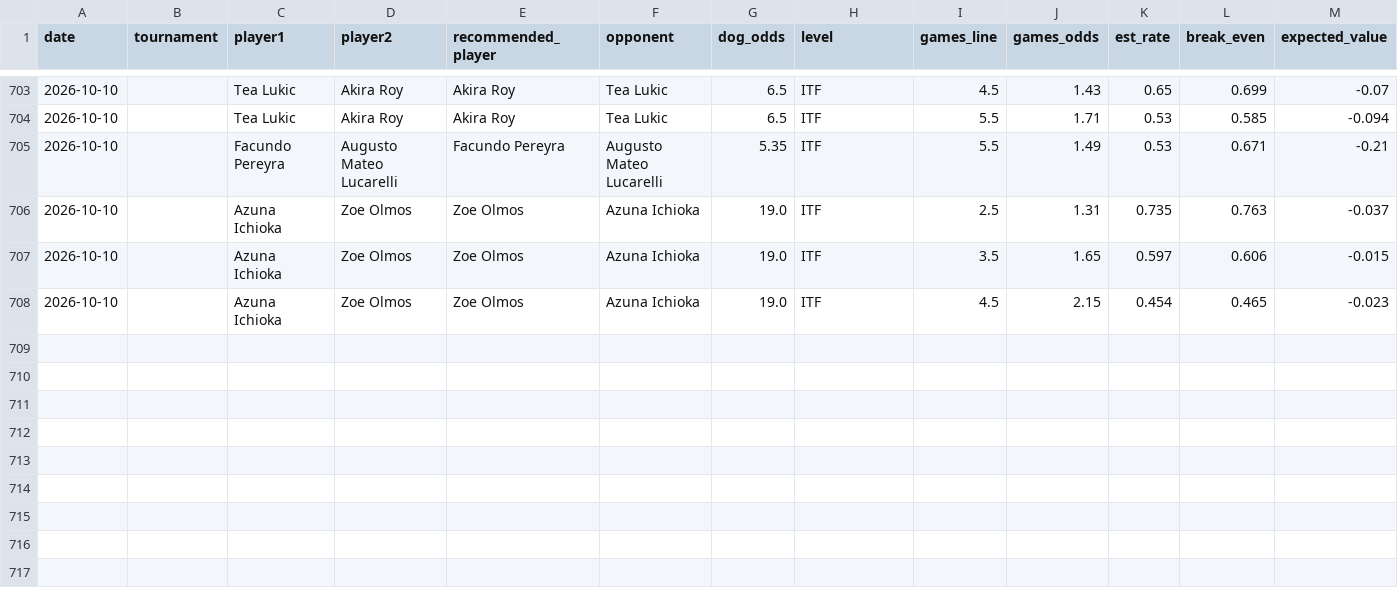
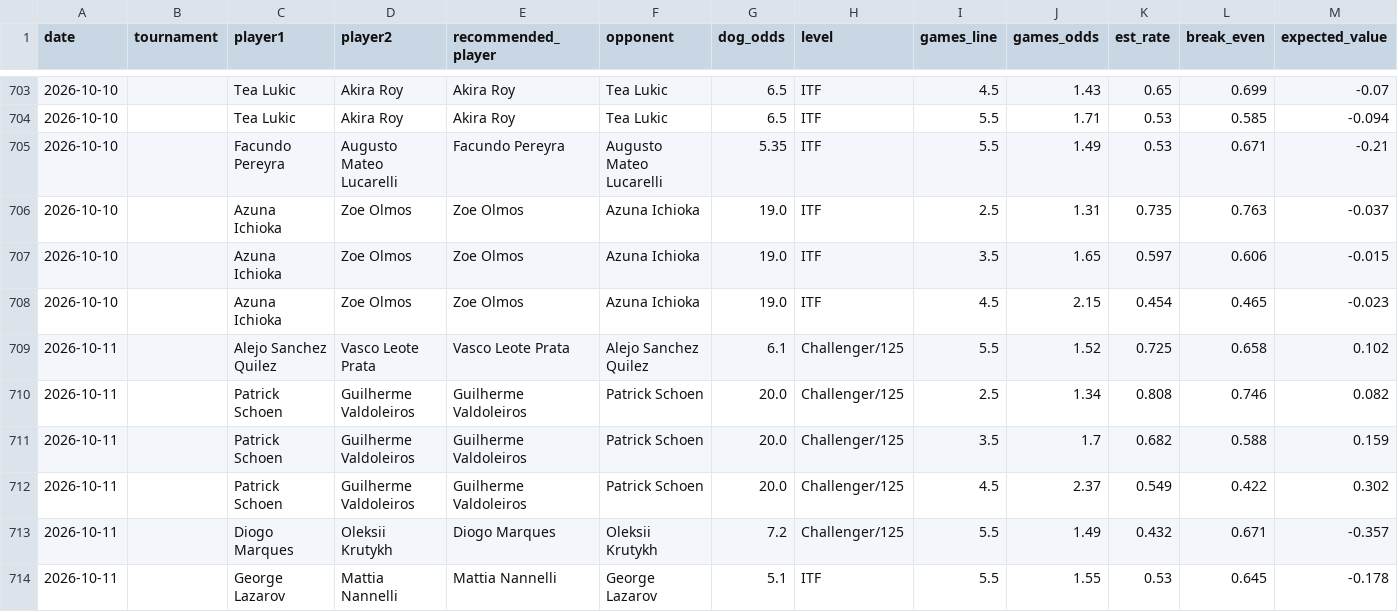
Before and after one commit to andrei0182/pariuri, a CSV file: tennis/stats/underdog_games_log.csv, drawn as a sheet; only a part is shown, gaps mark what is left out; rows hold the shown columns only; the diff covers the shown part only; the diff names each change by its address in the sheet, - before the commit and + after, or states it on an @@ line.

```diff
--- a/tennis/stats/underdog_games_log.csv
+++ b/tennis/stats/underdog_games_log.csv
+row 709: 2026-10-11 |  | Alejo Sanchez Quilez | Vasco Leote Prata | Vasco Leote Prata | Alejo Sanchez Quilez | 6.1 | Challenger/125 | 5.5 | 1.52 | 0.725 | 0.658 | 0.102
+row 710: 2026-10-11 |  | Patrick Schoen | Guilherme Valdoleiros | Guilherme Valdoleiros | Patrick Schoen | 20.0 | Challenger/125 | 2.5 | 1.34 | 0.808 | 0.746 | 0.082
+row 711: 2026-10-11 |  | Patrick Schoen | Guilherme Valdoleiros | Guilherme Valdoleiros | Patrick Schoen | 20.0 | Challenger/125 | 3.5 | 1.7 | 0.682 | 0.588 | 0.159
+row 712: 2026-10-11 |  | Patrick Schoen | Guilherme Valdoleiros | Guilherme Valdoleiros | Patrick Schoen | 20.0 | Challenger/125 | 4.5 | 2.37 | 0.549 | 0.422 | 0.302
+row 713: 2026-10-11 |  | Diogo Marques | Oleksii Krutykh | Diogo Marques | Oleksii Krutykh | 7.2 | Challenger/125 | 5.5 | 1.49 | 0.432 | 0.671 | -0.357
+row 714: 2026-10-11 |  | George Lazarov | Mattia Nannelli | Mattia Nannelli | George Lazarov | 5.1 | ITF | 5.5 | 1.55 | 0.53 | 0.645 | -0.178
```
Also changed, not shown: 84 edited cells elsewhere in this file, tennis/stats/picks_log.csv, tennis/stats/recommendation_stats.csv, 2 other files.
